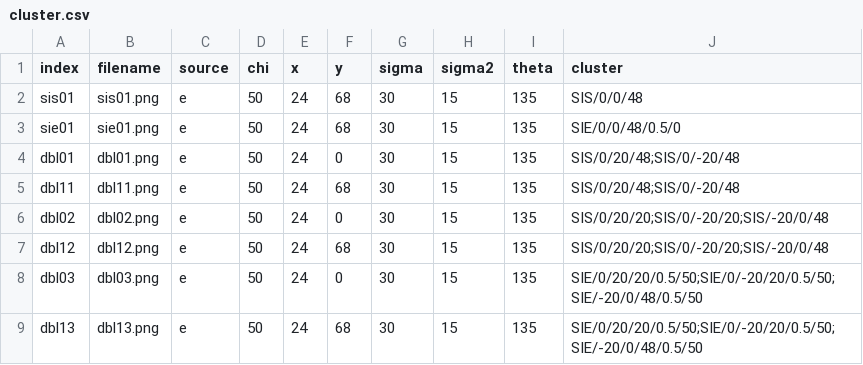
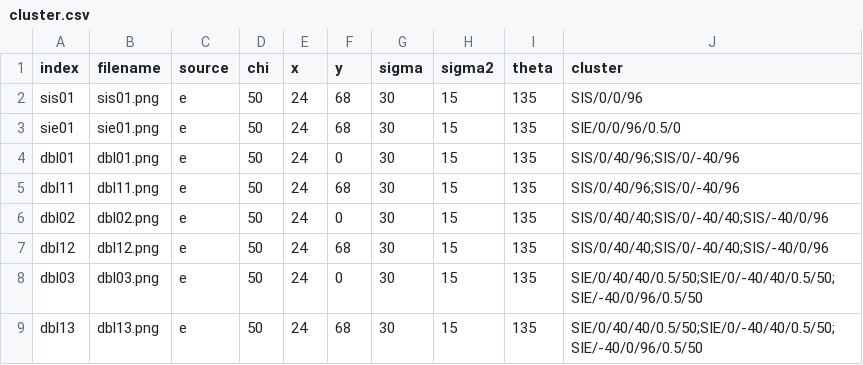
Before and after one commit to CosmoAI-AES/CosmoSim, a CSV file: RegressionTest/cluster.csv, drawn as a sheet.

Commit message:
Fixed cluster data (double Einstein radius and lens position)

```diff
--- a/RegressionTest/cluster.csv
+++ b/RegressionTest/cluster.csv
@@ -1,9 +1,9 @@
 index,filename,source,chi,x,y,sigma,sigma2,theta,cluster
-"sis01",sis01.png,e,50, 24,68,30,15,135,"SIS/0/0/48"
-"sie01",sie01.png,e,50, 24,68,30,15,135,"SIE/0/0/48/0.5/0"
-"dbl01",dbl01.png,e,50, 24,0,30,15,135,"SIS/0/20/48;SIS/0/-20/48"
-"dbl11",dbl11.png,e,50, 24,68,30,15,135,"SIS/0/20/48;SIS/0/-20/48"
-"dbl02",dbl02.png,e,50, 24,0,30,15,135,"SIS/0/20/20;SIS/0/-20/20;SIS/-20/0/48"
-"dbl12",dbl12.png,e,50, 24,68,30,15,135,"SIS/0/20/20;SIS/0/-20/20;SIS/-20/0/48"
-"dbl03",dbl03.png,e,50, 24,0,30,15,135,"SIE/0/20/20/0.5/50;SIE/0/-20/20/0.5/50;SIE/-20/0/48/0.5/50"
-"dbl13",dbl13.png,e,50, 24,68,30,15,135,"SIE/0/20/20/0.5/50;SIE/0/-20/20/0.5/50;SIE/-20/0/48/0.5/50"
+"sis01",sis01.png,e,50, 24,68,30,15,135,"SIS/0/0/96"
+"sie01",sie01.png,e,50, 24,68,30,15,135,"SIE/0/0/96/0.5/0"
+"dbl01",dbl01.png,e,50, 24,0,30,15,135,"SIS/0/40/96;SIS/0/-40/96"
+"dbl11",dbl11.png,e,50, 24,68,30,15,135,"SIS/0/40/96;SIS/0/-40/96"
+"dbl02",dbl02.png,e,50, 24,0,30,15,135,"SIS/0/40/40;SIS/0/-40/40;SIS/-40/0/96"
+"dbl12",dbl12.png,e,50, 24,68,30,15,135,"SIS/0/40/40;SIS/0/-40/40;SIS/-40/0/96"
+"dbl03",dbl03.png,e,50, 24,0,30,15,135,"SIE/0/40/40/0.5/50;SIE/0/-40/40/0.5/50;SIE/-40/0/96/0.5/50"
+"dbl13",dbl13.png,e,50, 24,68,30,15,135,"SIE/0/40/40/0.5/50;SIE/0/-40/40/0.5/50;SIE/-40/0/96/0.5/50"
```
